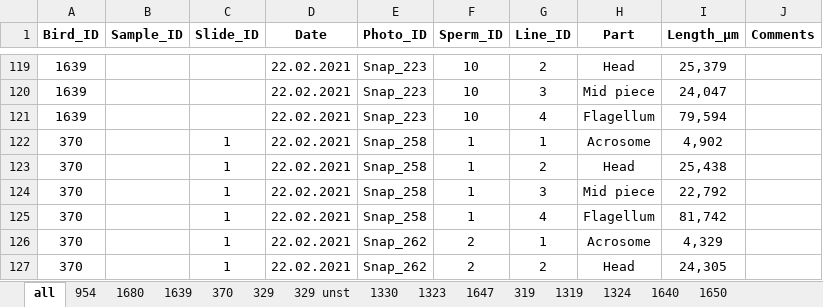
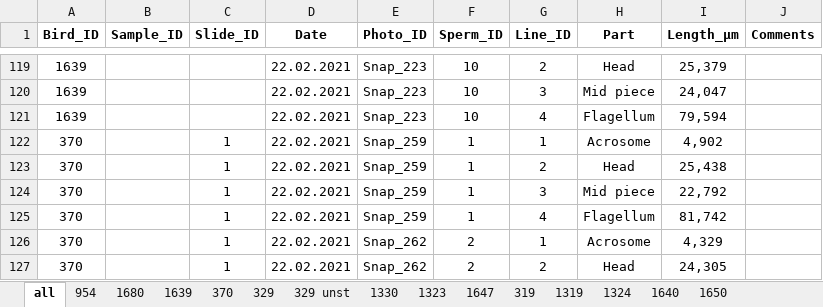
Before and after one commit to MartinBulla/ruff_sperm, an Excel workbook: Data/VD measurements feb_2021.xlsx, sheet all, drawn as a sheet; only a part is shown, gaps mark what is left out; values as stored, in another font and other column widths than the file's, no borders; the diff names each change by its address in the sheet, - before the commit and + after, or states it on an @@ line.

```diff
--- a/Data/VD measurements feb_2021.xlsx (sheet all)
+++ b/Data/VD measurements feb_2021.xlsx (sheet all)
-E122:E125 (Photo_ID): Snap_258
+E122:E125 (Photo_ID): Snap_259
```
Also changed, not shown: 17 other files.
